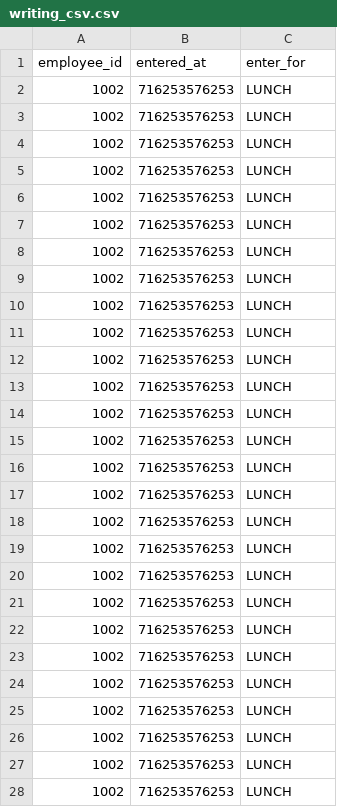
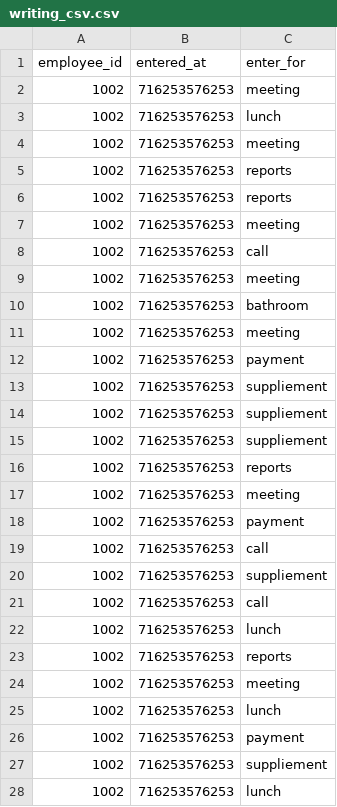
Before and after one commit to JairValle/BEDU_03, a CSV file: writing_csv.csv, drawn as a sheet; only a part is shown; the diff covers the shown part only.

```diff
--- a/writing_csv.csv
+++ b/writing_csv.csv
@@ -1,28 +1,28 @@
 employee_id,entered_at,enter_for
-1002,716253576253,LUNCH
-1002,716253576253,LUNCH
-1002,716253576253,LUNCH
-1002,716253576253,LUNCH
-1002,716253576253,LUNCH
-1002,716253576253,LUNCH
-1002,716253576253,LUNCH
-1002,716253576253,LUNCH
-1002,716253576253,LUNCH
-1002,716253576253,LUNCH
-1002,716253576253,LUNCH
-1002,716253576253,LUNCH
-1002,716253576253,LUNCH
-1002,716253576253,LUNCH
-1002,716253576253,LUNCH
-1002,716253576253,LUNCH
-1002,716253576253,LUNCH
-1002,716253576253,LUNCH
-1002,716253576253,LUNCH
-1002,716253576253,LUNCH
-1002,716253576253,LUNCH
-1002,716253576253,LUNCH
-1002,716253576253,LUNCH
-1002,716253576253,LUNCH
-1002,716253576253,LUNCH
-1002,716253576253,LUNCH
-1002,716253576253,LUNCH
+1002,716253576253,meeting
+1002,716253576253,lunch
+1002,716253576253,meeting
+1002,716253576253,reports
+1002,716253576253,reports
+1002,716253576253,meeting
+1002,716253576253,call
+1002,716253576253,meeting
+1002,716253576253,bathroom
+1002,716253576253,meeting
+1002,716253576253,payment
+1002,716253576253,suppliement
+1002,716253576253,suppliement
+1002,716253576253,suppliement
+1002,716253576253,reports
+1002,716253576253,meeting
+1002,716253576253,payment
+1002,716253576253,call
+1002,716253576253,suppliement
+1002,716253576253,call
+1002,716253576253,lunch
+1002,716253576253,reports
+1002,716253576253,meeting
+1002,716253576253,lunch
+1002,716253576253,payment
+1002,716253576253,suppliement
+1002,716253576253,lunch
```
Also changed, not shown: 73 edited cells elsewhere in this file, 1 other file.
